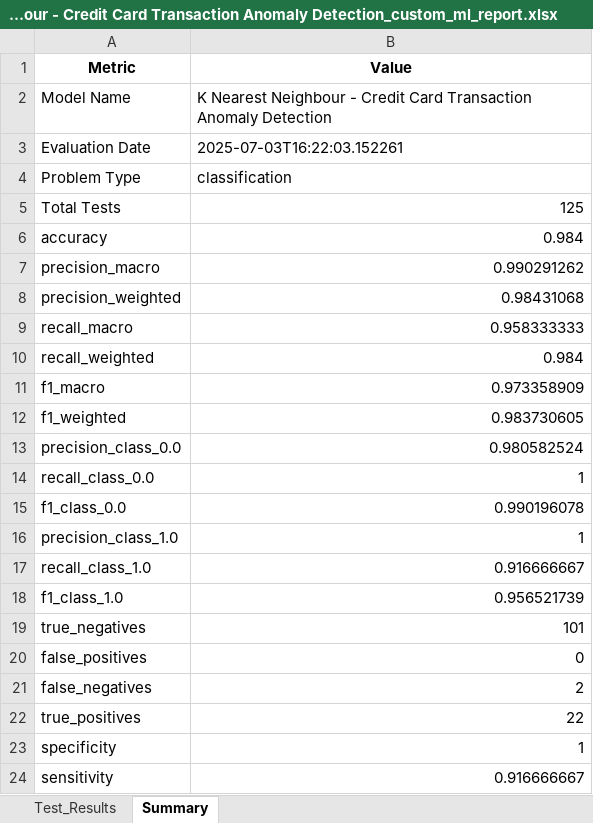
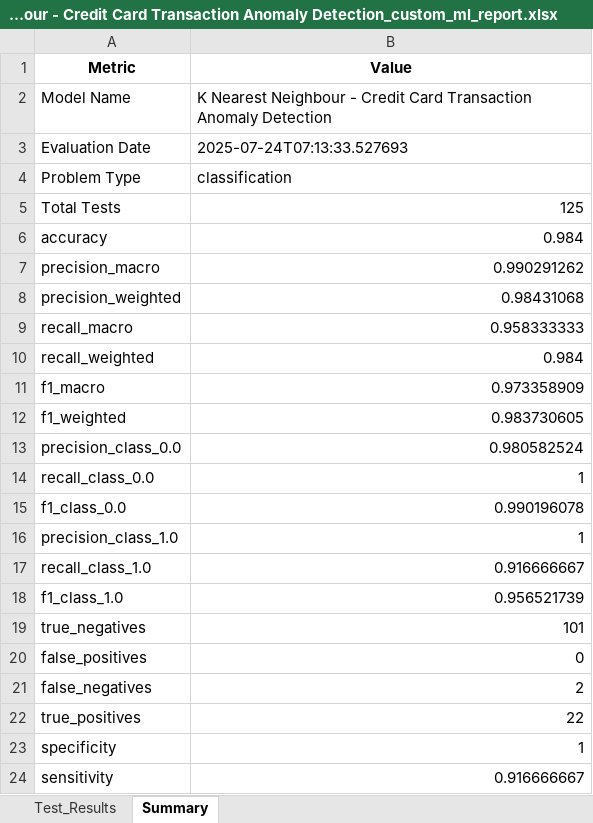
Before and after one commit to yourstrulyMayank/model_evaluation, an Excel workbook: uploads/K Nearest Neighbour - Credit Card Transaction Anomaly Detection/K Nearest Neighbour - Credit Card Transaction Anomaly Detection_custom_ml_report.xlsx, sheet Summary, drawn as a sheet; values as stored, in another font and other column widths than the file's, no borders; the diff names each change by its address in the sheet, - before the commit and + after, or states it on an @@ line.

```diff
--- a/uploads/K Nearest Neighbour - Credit Card Transaction Anomaly Detection/K Nearest Neighbour - Credit Card Transaction Anomaly Detection_custom_ml_report.xlsx (sheet Summary)
+++ b/uploads/K Nearest Neighbour - Credit Card Transaction Anomaly Detection/K Nearest Neighbour - Credit Card Transaction Anomaly Detection_custom_ml_report.xlsx (sheet Summary)
-B3 (Value): 2025-07-03T16:22:03.152261
+B3 (Value): 2025-07-24T07:13:33.527693
```
Also changed, not shown: uploads/Decision Tree Classfier - Credit Card Transaction Anomaly Detection/Decision Tree Classfier - Credit Card Transaction Anomaly Detection_custom_ml_report.xlsx, 19 other files.
